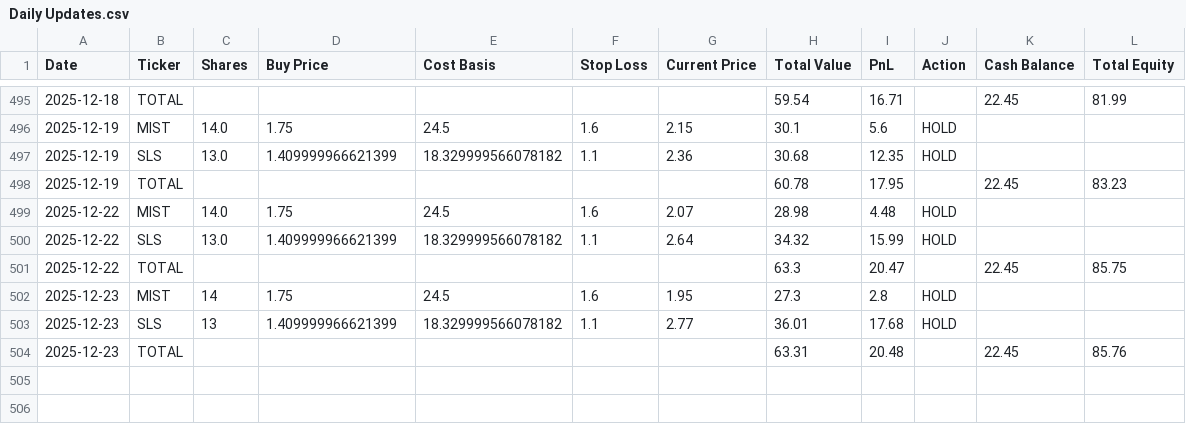
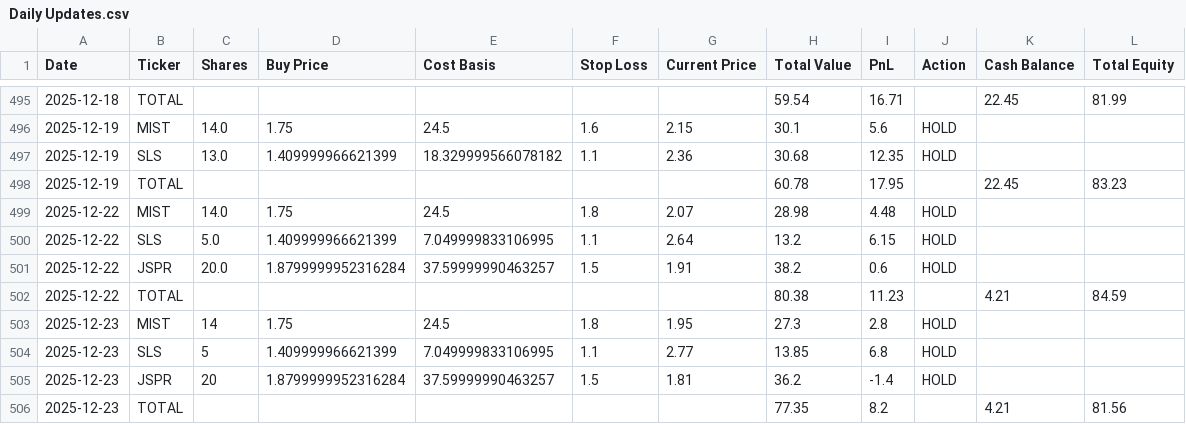
Before and after one commit to LuckyOne7777/ChatGPT-Micro-Cap-Experiment, a CSV file: Scripts and CSV Files/Daily Updates.csv, drawn as a sheet; only a part is shown, gaps mark what is left out.

```diff
--- a/Scripts and CSV Files/Daily Updates.csv
+++ b/Scripts and CSV Files/Daily Updates.csv
@@ -498,7 +498,9 @@ Date,Ticker,Shares,Buy Price,Cost Basis,Stop Loss,Current Price,Total Value,PnL,
 2025-12-19,TOTAL,,,,,,60.78,17.95,,22.45,83.23
-2025-12-22,MIST,14.0,1.75,24.5,1.6,2.07,28.98,4.48,HOLD,,
-2025-12-22,SLS,13.0,1.409999966621399,18.329999566078182,1.1,2.64,34.32,15.99,HOLD,,
-2025-12-22,TOTAL,,,,,,63.3,20.47,,22.45,85.75
-2025-12-23,MIST,14,1.75,24.5,1.6,1.95,27.3,2.8,HOLD,,
-2025-12-23,SLS,13,1.409999966621399,18.329999566078182,1.1,2.77,36.01,17.68,HOLD,,
-2025-12-23,TOTAL,,,,,,63.31,20.48,,22.45,85.76
+2025-12-22,MIST,14.0,1.75,24.5,1.8,2.07,28.98,4.48,HOLD,,
+2025-12-22,SLS,5.0,1.409999966621399,7.049999833106995,1.1,2.64,13.2,6.15,HOLD,,
+2025-12-22,JSPR,20.0,1.8799999952316284,37.59999990463257,1.5,1.91,38.2,0.6,HOLD,,
+2025-12-22,TOTAL,,,,,,80.38,11.23,,4.21,84.59
+2025-12-23,MIST,14,1.75,24.5,1.8,1.95,27.3,2.8,HOLD,,
+2025-12-23,SLS,5,1.409999966621399,7.049999833106995,1.1,2.77,13.85,6.8,HOLD,,
+2025-12-23,JSPR,20,1.8799999952316284,37.59999990463257,1.5,1.81,36.2,-1.4,HOLD,,
+2025-12-23,TOTAL,,,,,,77.35,8.2,,4.21,81.56
```
Also changed, not shown: Frontend/Baseline CSVs/russell.csv, 3 other files.
